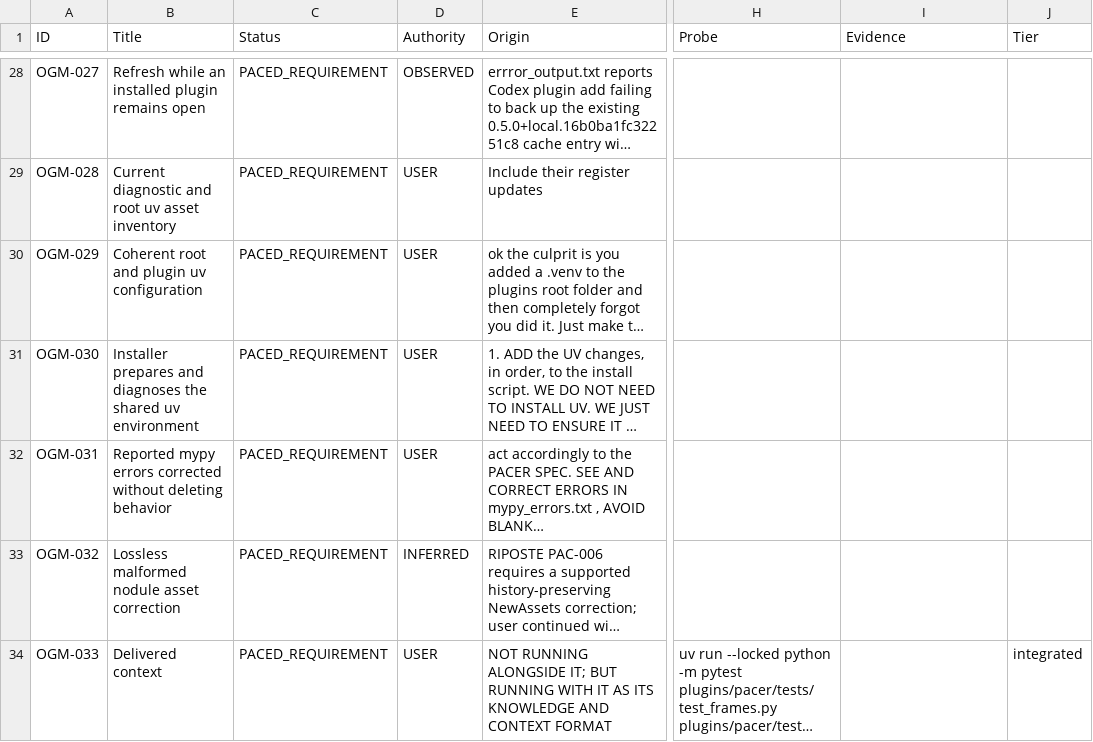
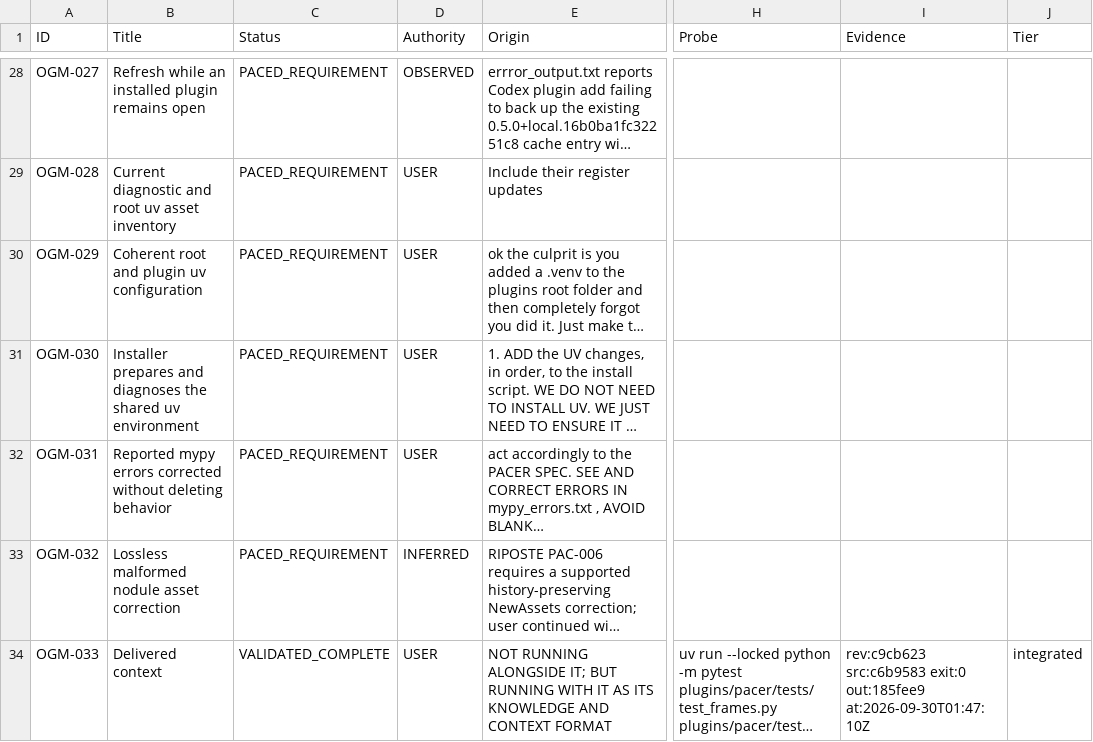
Before and after one commit to deadcoast/PACER-0.0.2, a CSV file: organism.PACER.csv, drawn as a sheet; only a part is shown, gaps mark what is left out; long unchanged cells end in …; the diff names each change by its address in the sheet, - before the commit and + after, or states it on an @@ line.

```diff
--- a/organism.PACER.csv
+++ b/organism.PACER.csv
-C34 (Status): PACED_REQUIREMENT
+C34 (Status): VALIDATED_COMPLETE
-I34 (Evidence): (empty)
+I34 (Evidence): rev:c9cb623 src:c6b9583 exit:0 out:185fee9 at:2026-09-30T01:47:10Z
```
Also changed, not shown: decision.PACER.csv, overlord.PACER.csv, 4 other files.
